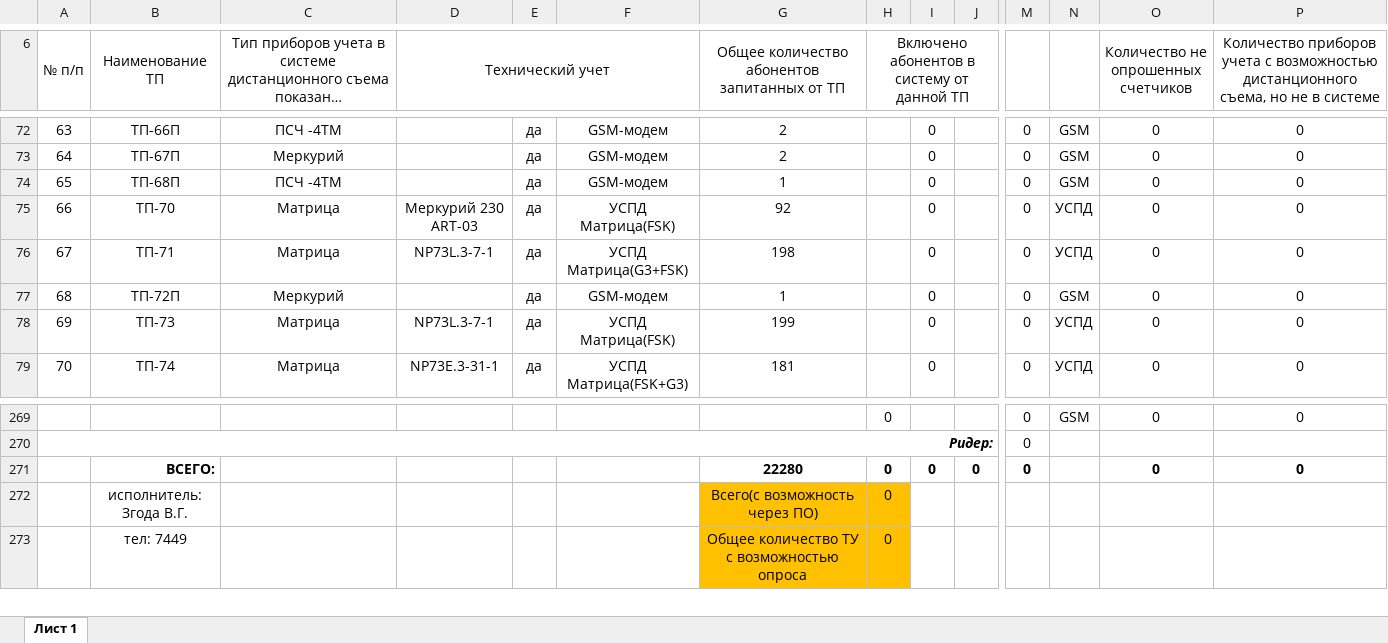
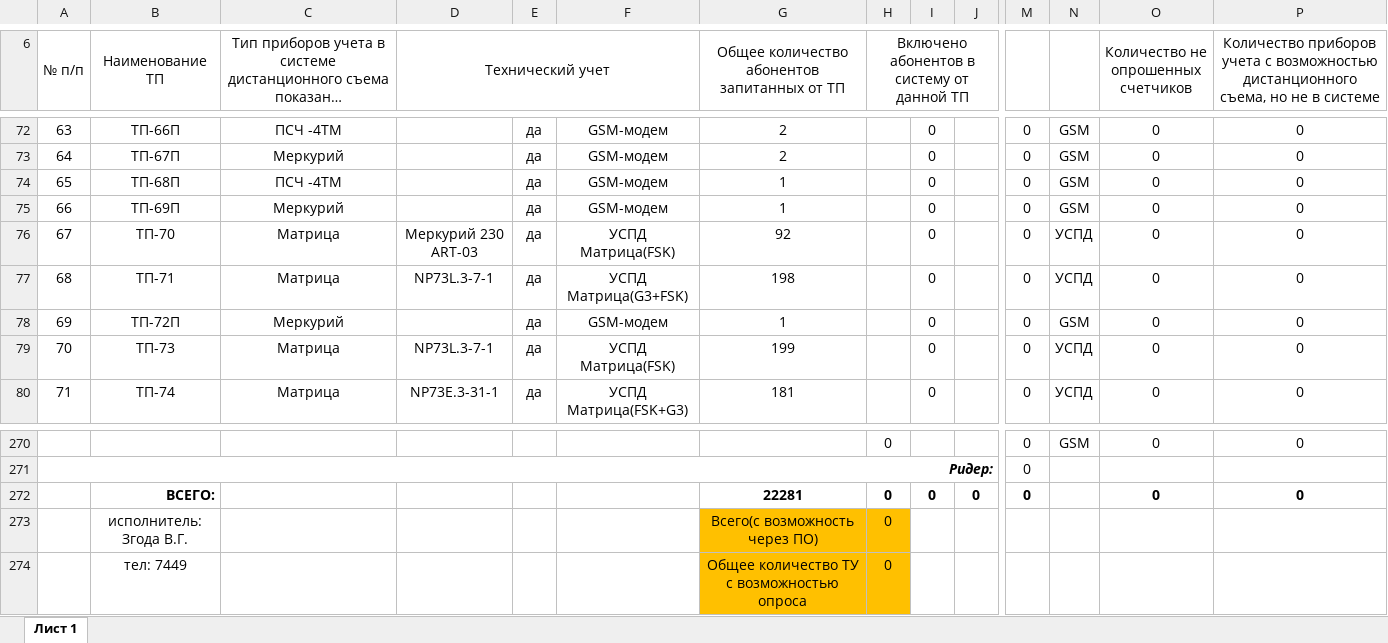
Before and after one commit to VladislavZgoda/askue_reports, an Excel workbook: app/routes/generate-reports/.server/workbooks/report.xlsx, sheet Лист 1, drawn as a sheet; only a part is shown, gaps mark what is left out; long unchanged cells end in …; values as stored, in another font and other column widths than the file's, no borders; conditional formats not drawn; addresses are those after the commit; rows hold the shown columns only; the diff names each change by its address in the sheet, - before the commit and + after, or states it on an @@ line.

Commit message:
Update xlsx template

```diff
--- a/app/routes/generate-reports/.server/workbooks/report.xlsx (sheet Лист 1)
+++ b/app/routes/generate-reports/.server/workbooks/report.xlsx (sheet Лист 1)
+row 75: 66 | ТП-69П | Меркурий |  | да | GSM-модем | 1 |  | 0 |  | 0 | GSM | 0 | 0
@@ column A (№ п/п) renumbered between rows 76 and 269 @@
-G272: 22280
+G272: 22281
```
Also changed, not shown: formulas that keep their value.
